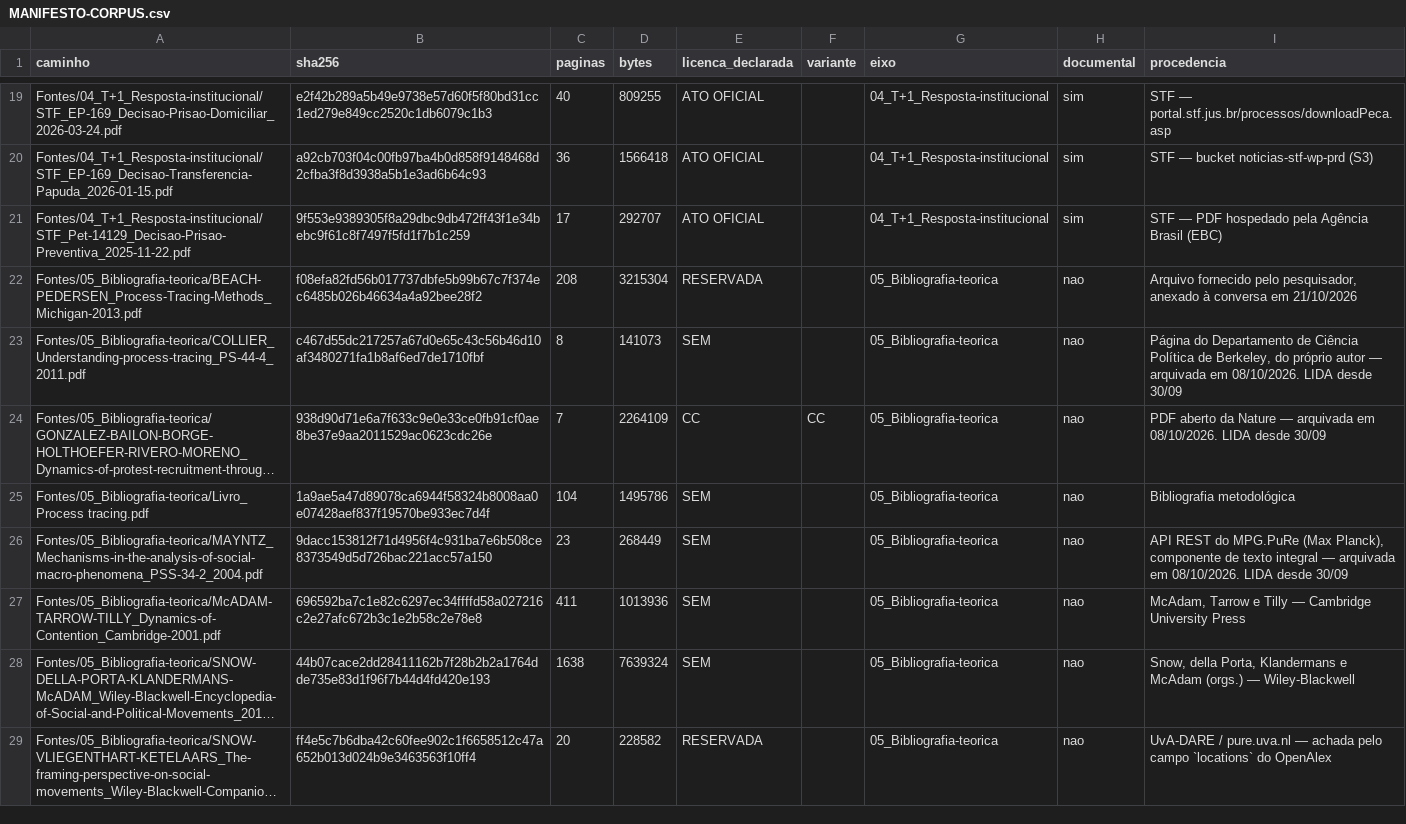
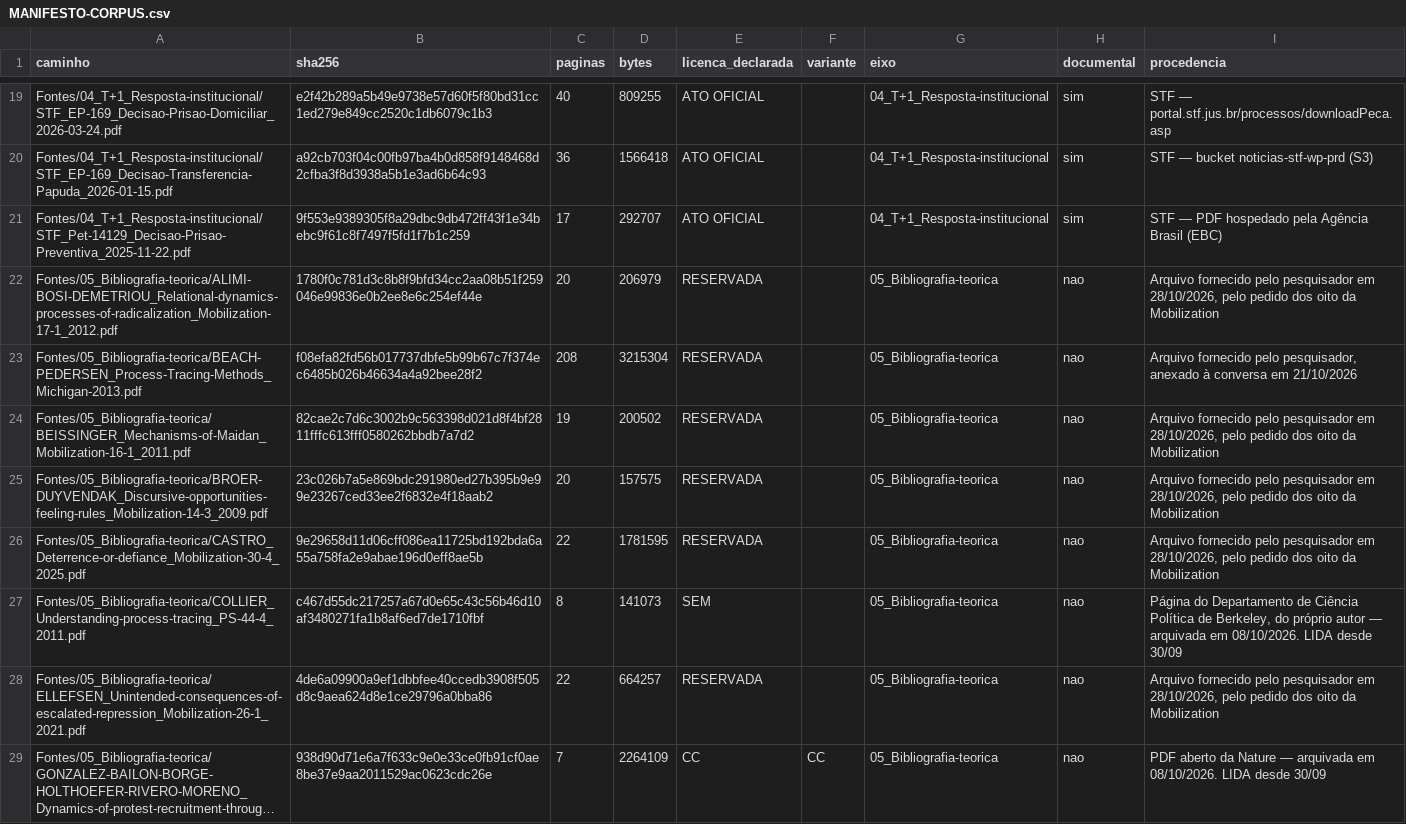
Before and after one commit to gustavopaccelli/Manifesta-es-8-de-Janeiro, a CSV file: Fontes/MANIFESTO-CORPUS.csv, drawn as a sheet; only a part is shown, gaps mark what is left out; the shorter side is filled out with more unchanged rows; long unchanged cells end in …; the diff covers the shown part only; the diff names each change by its address in the sheet, - before the commit and + after, or states it on an @@ line.

```diff
--- a/Fontes/MANIFESTO-CORPUS.csv
+++ b/Fontes/MANIFESTO-CORPUS.csv
+row 22: Fontes/05_Bibliografia-teorica/ALIMI-BOSI-DEMETRIOU_Relational-dynamics-processes-of-radicalization_Mobilization-17-1_2012.pdf | 1780f0c781d3c8b8f9bfd34cc2aa08b51f259046e99836e0b2ee8e6c254ef44e | 20 | 206979 | RESERVADA |  | 05_Bibliografia-teorica | nao | Arquivo fornecido pelo pesquisador em 28/10/2026, pelo pedido dos oito da Mobilization
+row 24: Fontes/05_Bibliografia-teorica/BEISSINGER_Mechanisms-of-Maidan_Mobilization-16-1_2011.pdf | 82cae2c7d6c3002b9c563398d021d8f4bf2811fffc613fff0580262bbdb7a7d2 | 19 | 200502 | RESERVADA |  | 05_Bibliografia-teorica | nao | Arquivo fornecido pelo pesquisador em 28/10/2026, pelo pedido dos oito da Mobilization
+row 25: Fontes/05_Bibliografia-teorica/BROER-DUYVENDAK_Discursive-opportunities-feeling-rules_Mobilization-14-3_2009.pdf | 23c026b7a5e869bdc291980ed27b395b9e99e23267ced33ee2f6832e4f18aab2 | 20 | 157575 | RESERVADA |  | 05_Bibliografia-teorica | nao | Arquivo fornecido pelo pesquisador em 28/10/2026, pelo pedido dos oito da Mobilization
+row 26: Fontes/05_Bibliografia-teorica/CASTRO_Deterrence-or-defiance_Mobilization-30-4_2025.pdf | 9e29658d11d06cff086ea11725bd192bda6a55a758fa2e9abae196d0eff8ae5b | 22 | 1781595 | RESERVADA |  | 05_Bibliografia-teorica | nao | Arquivo fornecido pelo pesquisador em 28/10/2026, pelo pedido dos oito da Mobilization
+row 28: Fontes/05_Bibliografia-teorica/ELLEFSEN_Unintended-consequences-of-escalated-repression_Mobilization-26-1_2021.pdf | 4de6a09900a9ef1dbbfee40ccedb3908f505d8c9aea624d8e1ce29796a0bba86 | 22 | 664257 | RESERVADA |  | 05_Bibliografia-teorica | nao | Arquivo fornecido pelo pesquisador em 28/10/2026, pelo pedido dos oito da Mobilization
```
Also changed, not shown: 3 added rows elsewhere in this file, data/processed/camada_a_acesso.csv, 9 other files.
